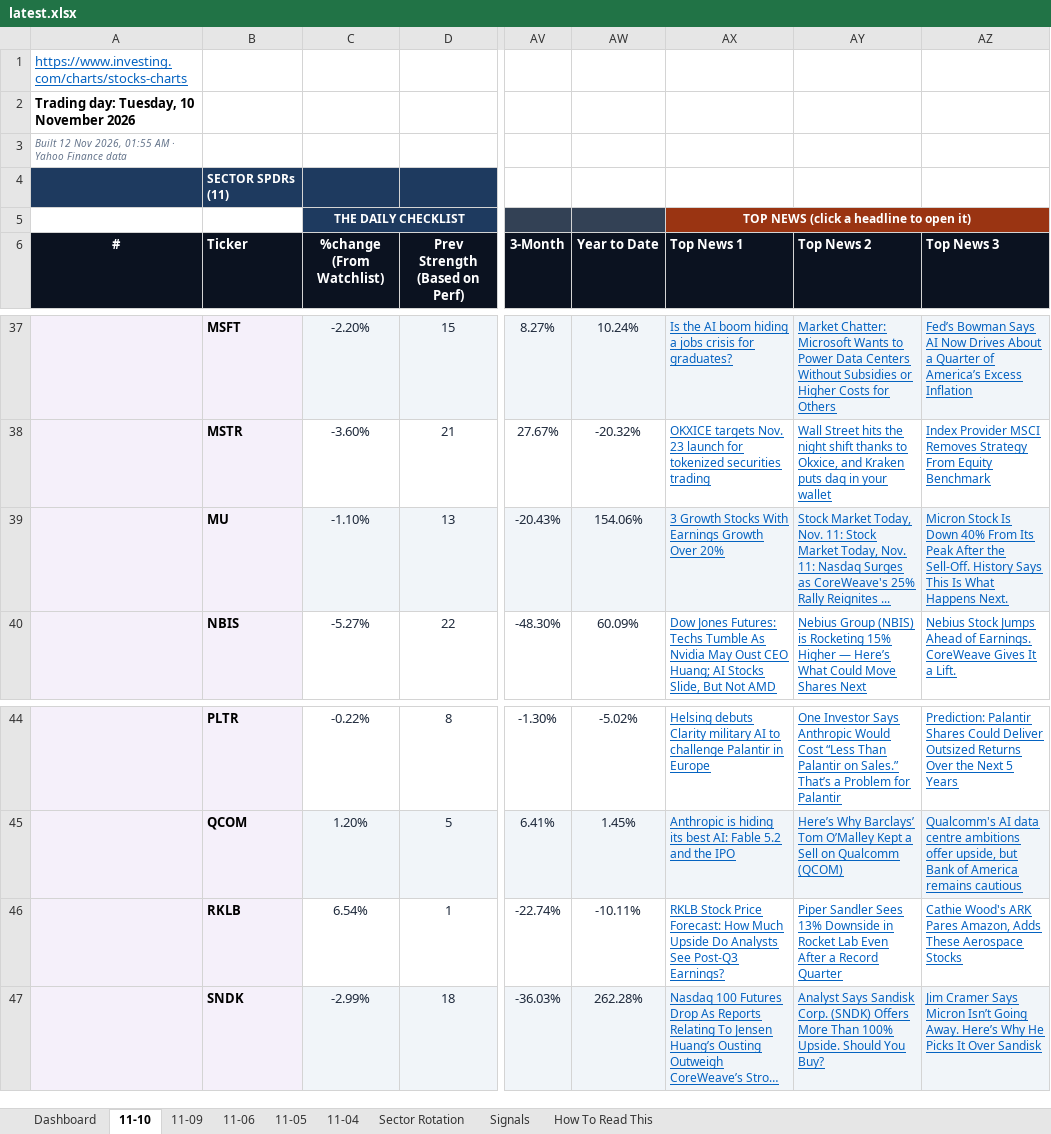
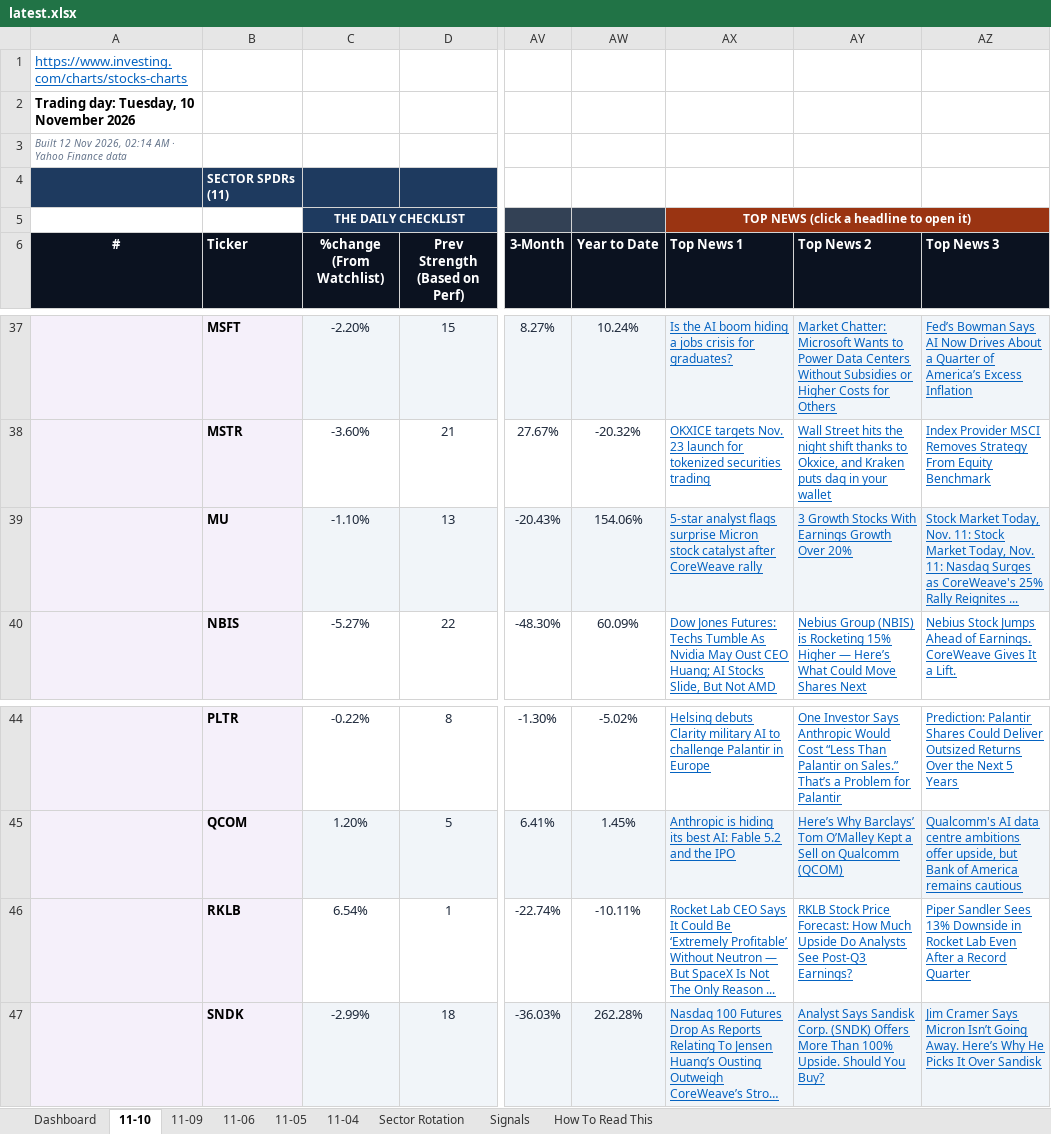
Before and after one commit to GeoWizard4645/Stock-Analysis-for-my-Grandpa, an Excel workbook: docs/data/latest.xlsx, sheet 11-10, drawn as a sheet; only a part is shown, gaps mark what is left out; long unchanged cells end in …; values as stored, in another font and other column widths than the file's, no borders; conditional formats not drawn; the diff names each change by its address in the sheet, - before the commit and + after, or states it on an @@ line.

```diff
--- a/docs/data/latest.xlsx (sheet 11-10)
+++ b/docs/data/latest.xlsx (sheet 11-10)
-A3 (#): …Nov 2026, 01:55 AM ·…
+A3 (#): …Nov 2026, 02:14 AM ·…
-AX39 (Top News 1): 3 Growth Stocks With Earnings Growth Over 20%
+AX39 (Top News 1): 5-star analyst flags surprise Micron stock catalyst after CoreWeave rally
-AY39 (Top News 2): Stock Market Today, Nov. 11: Stock Market Today, Nov. 11: Nasdaq Surges as CoreWeave's 25% Rally Reignites ...
+AY39 (Top News 2): 3 Growth Stocks With Earnings Growth Over 20%
-AZ39 (Top News 3): Micron Stock Is Down 40% From Its Peak After the Sell-Off. History Says This Is What Happens Next.
+AZ39 (Top News 3): Stock Market Today, Nov. 11: Stock Market Today, Nov. 11: Nasdaq Surges as CoreWeave's 25% Rally Reignites ...
-AX46 (Top News 1): RKLB Stock Price Forecast: How Much Upside Do Analysts See Post-Q3 Earnings?
+AX46 (Top News 1): Rocket Lab CEO Says It Could Be ‘Extremely Profitable’ Without Neutron — But SpaceX Is Not The Only Reason ...
-AY46 (Top News 2): Piper Sandler Sees 13% Downside in Rocket Lab Even After a Record Quarter
+AY46 (Top News 2): RKLB Stock Price Forecast: How Much Upside Do Analysts See Post-Q3 Earnings?
-AZ46 (Top News 3): Cathie Wood's ARK Pares Amazon, Adds These Aerospace Stocks
+AZ46 (Top News 3): Piper Sandler Sees 13% Downside in Rocket Lab Even After a Record Quarter
```
Also changed, not shown: sheet Dashboard, sheet 11-05, sheet 11-04, sheet 11-06, sheet 11-09, 1 other file.
